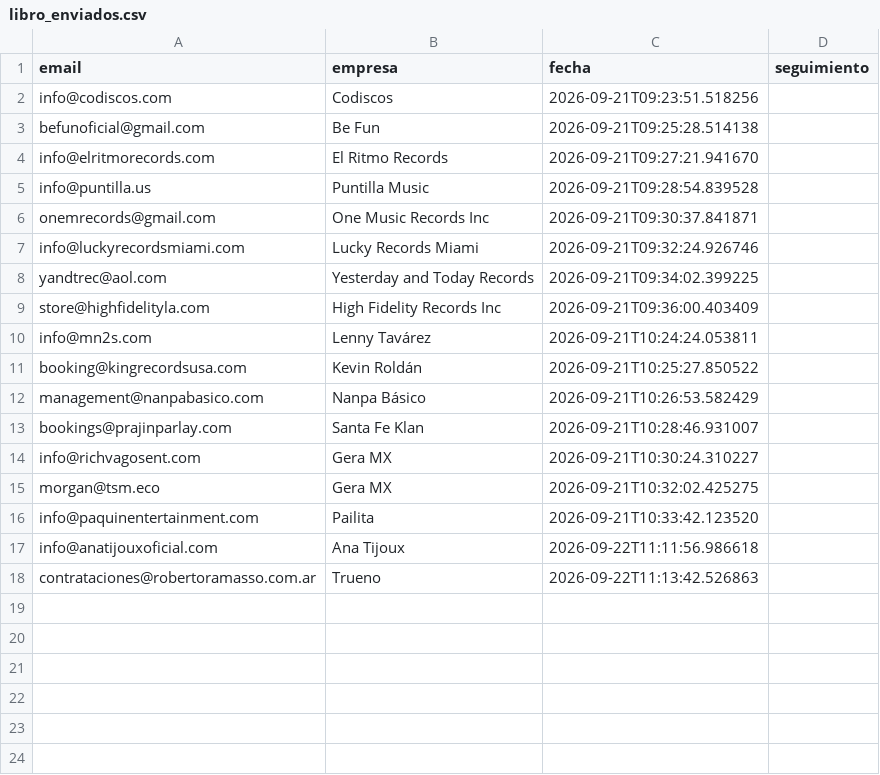
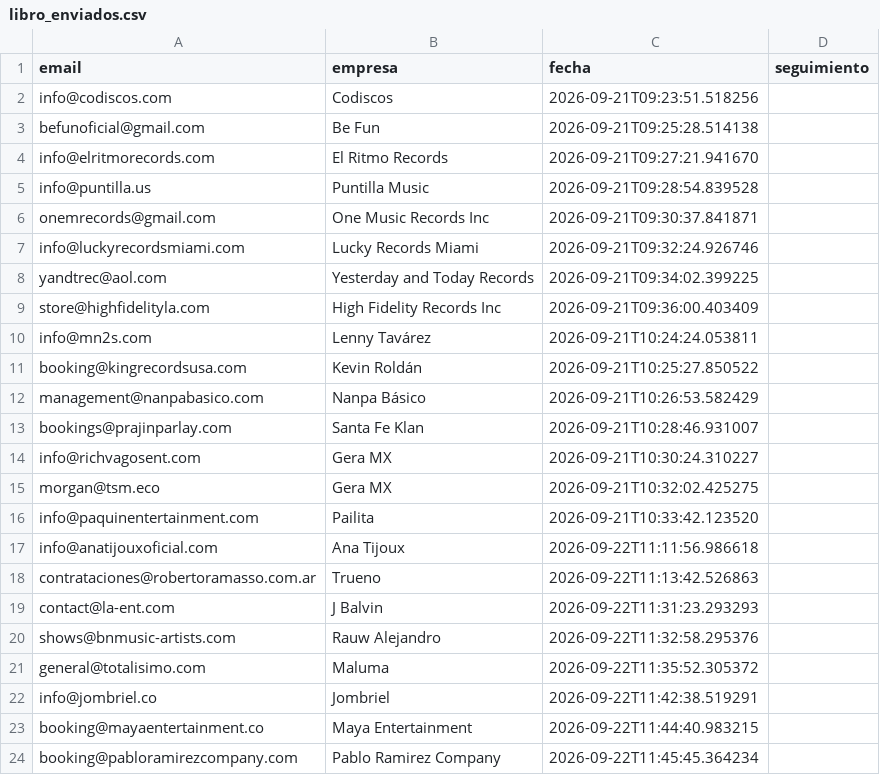
Before and after one commit to joseg09dg-888/IMSYSTEM, a CSV file: data/libro_enviados.csv, drawn as a sheet; the diff names each change by its address in the sheet, - before the commit and + after, or states it on an @@ line.

```diff
--- a/data/libro_enviados.csv
+++ b/data/libro_enviados.csv
+row 19: contact@la-ent.com | J Balvin | 2026-09-22T11:31:23.293293
+row 20: shows@bnmusic-artists.com | Rauw Alejandro | 2026-09-22T11:32:58.295376
+row 21: general@totalisimo.com | Maluma | 2026-09-22T11:35:52.305372
+row 22: info@jombriel.co | Jombriel | 2026-09-22T11:42:38.519291
+row 23: booking@mayaentertainment.co | Maya Entertainment | 2026-09-22T11:44:40.983215
+row 24: booking@pabloramirezcompany.com | Pablo Ramirez Company | 2026-09-22T11:45:45.364234
```
Also changed, not shown: data/CONTACTOS_INSTAGRAM.csv, 5 other files.
